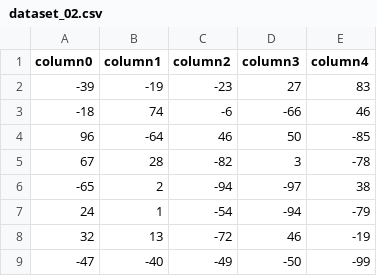
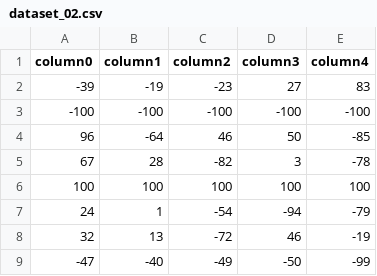
Before and after one commit to lcg-infodesign/2025-02-checco1602, a CSV file: dataset_02.csv, drawn as a sheet; only a part is shown; removed rows and columns are numbered as before the commit, all else as after; the diff names each change by its address in the sheet, - before the commit and + after, or states it on an @@ line.

```diff
--- a/dataset_02.csv
+++ b/dataset_02.csv
-row 3: -18 | 74 | -6 | -66 | 46
+row 3: -100 | -100 | -100 | -100 | -100
-row 6: -65 | 2 | -94 | -97 | 38
+row 6: 100 | 100 | 100 | 100 | 100
```
Also changed, not shown: 3 other files.
